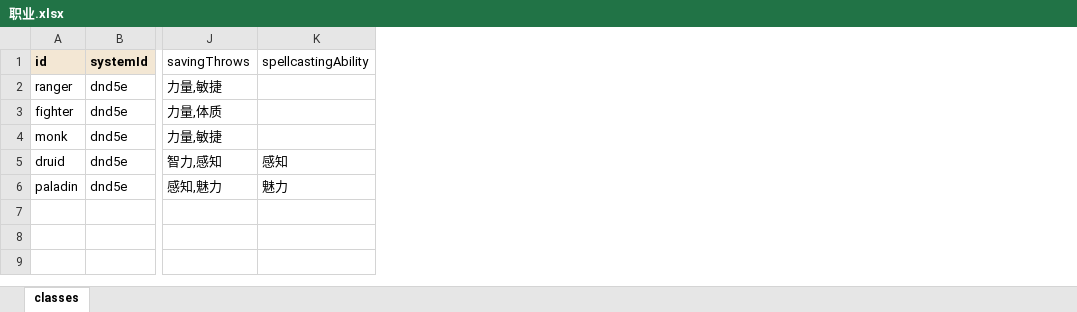
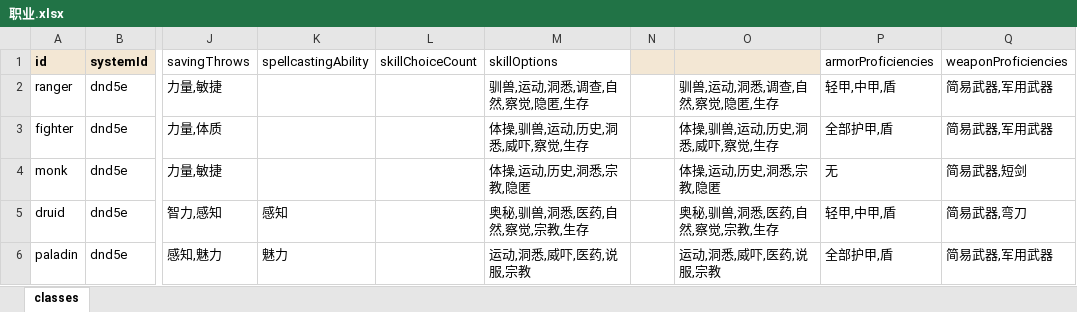
Before and after one commit to RickSchanze/TRPGHelper, an Excel workbook: data/职业.xlsx, sheet classes, drawn as a sheet; only a part is shown, gaps mark what is left out; values as stored, in another font and other column widths than the file's, no borders; the diff names each change by its address in the sheet, - before the commit and + after, or states it on an @@ line.

```diff
--- a/data/职业.xlsx (sheet classes)
+++ b/data/职业.xlsx (sheet classes)
+column L (skillChoiceCount), empty
+column M (skillOptions), rows 2-6: 驯兽,运动,洞悉,调查,自然,察觉,隐匿,生存 | 体操,驯兽,运动,历史,洞悉,威吓,察觉,生存 | 体操,运动,历史,洞悉,宗教,隐匿 | 奥秘,驯兽,洞悉,医药,自然,察觉,宗教,生存 | 运动,洞悉,威吓,医药,说服,宗教
+column N, empty
+column O, rows 2-6: 驯兽,运动,洞悉,调查,自然,察觉,隐匿,生存 | 体操,驯兽,运动,历史,洞悉,威吓,察觉,生存 | 体操,运动,历史,洞悉,宗教,隐匿 | 奥秘,驯兽,洞悉,医药,自然,察觉,宗教,生存 | 运动,洞悉,威吓,医药,说服,宗教
+column P (armorProficiencies), rows 2-6: 轻甲,中甲,盾 | 全部护甲,盾 | 无 | 轻甲,中甲,盾 | 全部护甲,盾
+column Q (weaponProficiencies), rows 2-6: 简易武器,军用武器 | 简易武器,军用武器 | 简易武器,短剑 | 简易武器,弯刀 | 简易武器,军用武器
```
Also changed, not shown: data/种族.xlsx, data/车卡流程.xlsx, 26 other files.
